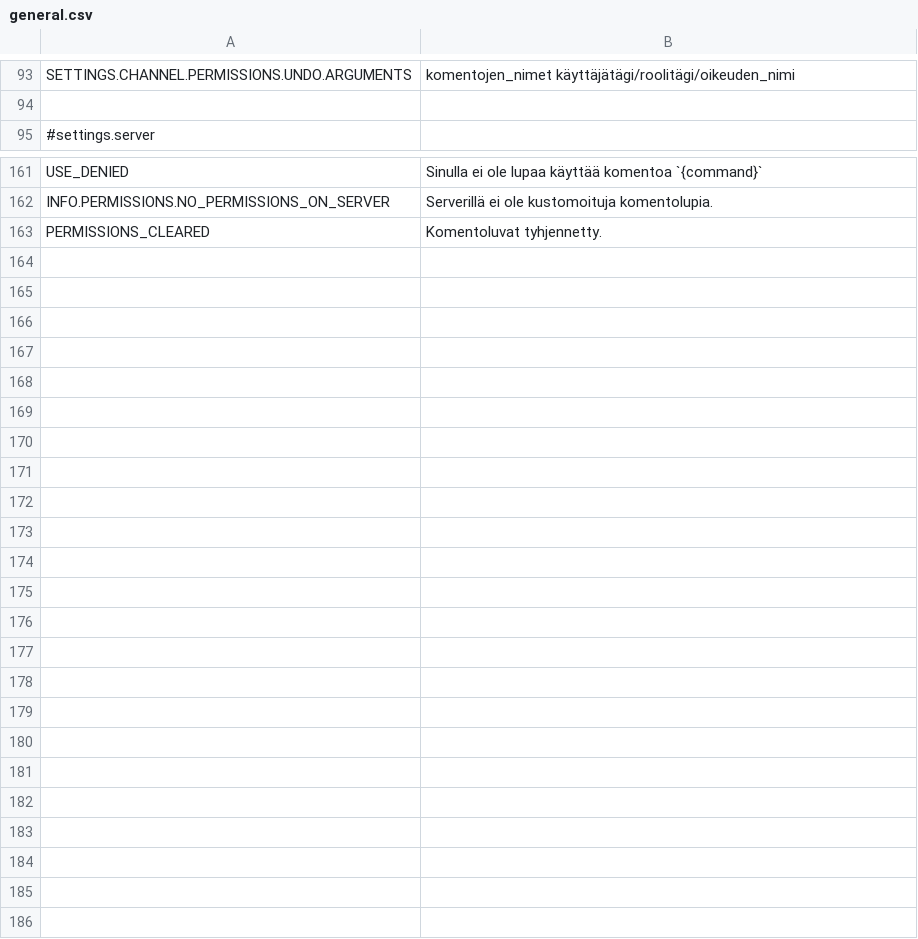
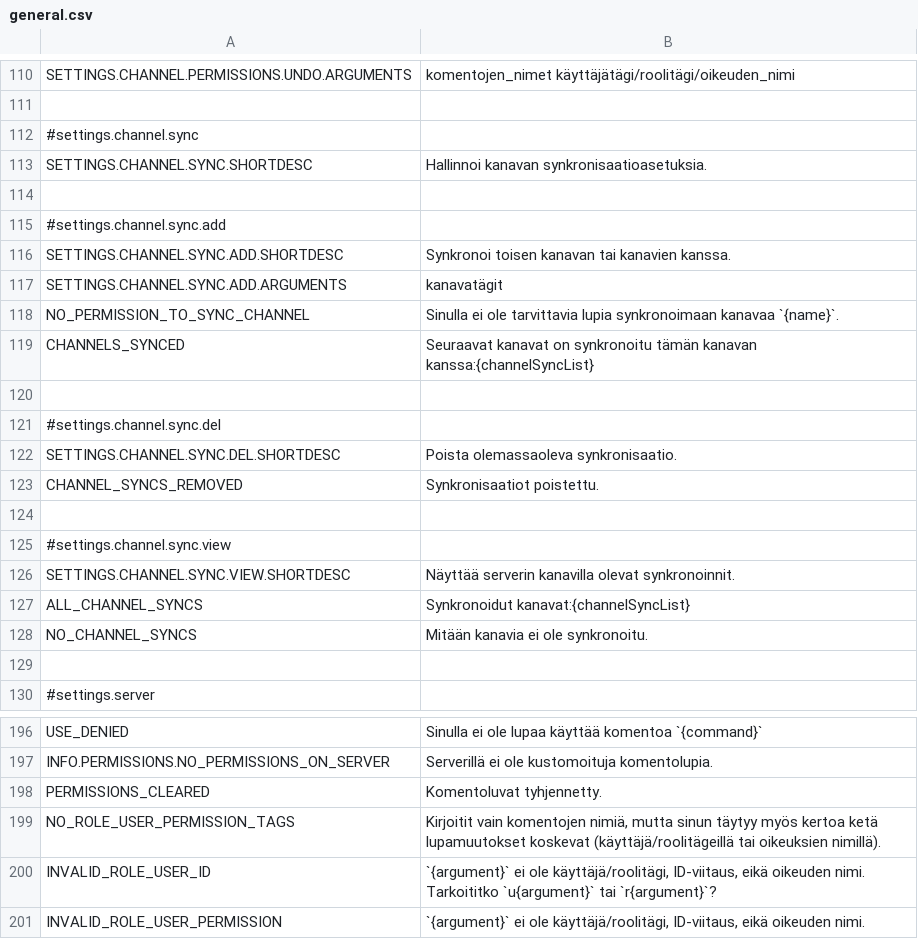
Before and after one commit to saileille/mami, a CSV file: languages/LANGUAGE.FINNISH/general.csv, drawn as a sheet; only a part is shown, gaps mark what is left out; the diff covers the shown part only.

```diff
--- a/languages/LANGUAGE.FINNISH/general.csv
+++ b/languages/LANGUAGE.FINNISH/general.csv
@@ -94,2 +111,20 @@ SETTINGS.CHANNEL.PERMISSIONS.UNDO.ARGUMENTS;komentojen_nimet käyttäjätägi/ro
 
+#settings.channel.sync
+SETTINGS.CHANNEL.SYNC.SHORTDESC;Hallinnoi kanavan synkronisaatioasetuksia.
+
+#settings.channel.sync.add
+SETTINGS.CHANNEL.SYNC.ADD.SHORTDESC;Synkronoi toisen kanavan tai kanavien kanssa.
+SETTINGS.CHANNEL.SYNC.ADD.ARGUMENTS;kanavatägit
+NO_PERMISSION_TO_SYNC_CHANNEL;Sinulla ei ole tarvittavia lupia synkronoimaan kanavaa `{name}`.
+CHANNELS_SYNCED;Seuraavat kanavat on synkronoitu tämän kanavan kanssa:{channelSyncList}
+
+#settings.channel.sync.del
+SETTINGS.CHANNEL.SYNC.DEL.SHORTDESC;Poista olemassaoleva synkronisaatio.
+CHANNEL_SYNCS_REMOVED;Synkronisaatiot poistettu.
+
+#settings.channel.sync.view
+SETTINGS.CHANNEL.SYNC.VIEW.SHORTDESC;Näyttää serverin kanavilla olevat synkronoinnit.
+ALL_CHANNEL_SYNCS;Synkronoidut kanavat:{channelSyncList}
+NO_CHANNEL_SYNCS;Mitään kanavia ei ole synkronoitu.
+
 #settings.server
@@ -163 +198,4 @@ INFO.PERMISSIONS.NO_PERMISSIONS_ON_SERVER;Serverillä ei ole kustomoituja koment
 PERMISSIONS_CLEARED;Komentoluvat tyhjennetty.
+NO_ROLE_USER_PERMISSION_TAGS;Kirjoitit vain komentojen nimiä, mutta sinun täytyy myös kertoa ketä lupamuutokset koskevat (käyttäjä/roolitägeillä tai oikeuksien nimillä).
+INVALID_ROLE_USER_ID;`{argument}` ei ole käyttäjä/roolitägi, ID-viitaus, eikä oikeuden nimi. Tarkoititko `u{argument}` tai `r{argument}`?
+INVALID_ROLE_USER_PERMISSION;`{argument}` ei ole käyttäjä/roolitägi, ID-viitaus, eikä oikeuden nimi.
```
Also changed, not shown: 17 added rows elsewhere in this file, languages/LANGUAGE.ENGLISH/general.csv, 18 other files.
